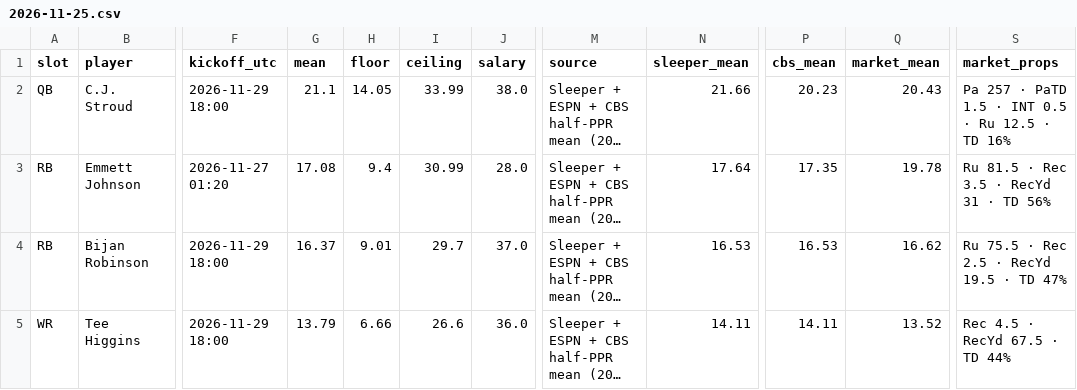
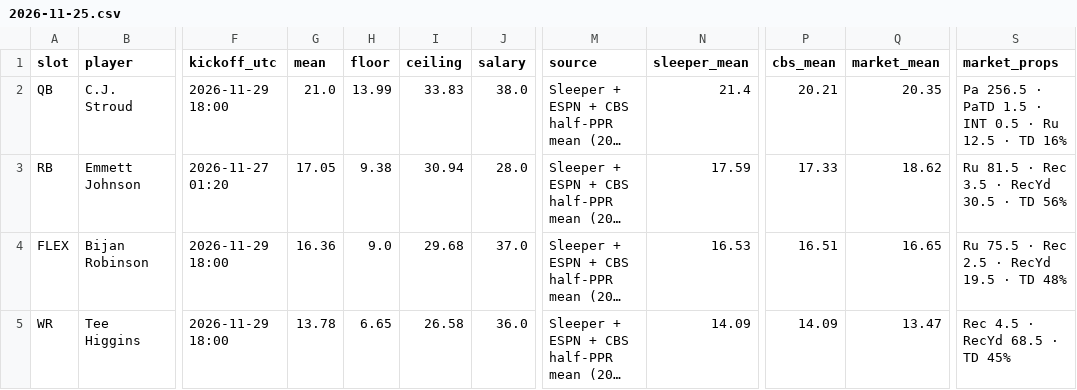
Before and after one commit to Dave356w/-nfl-top25-rankings, a CSV file: site/data/lineup/history/2026-11-25.csv, drawn as a sheet; only a part is shown, gaps mark what is left out; long unchanged cells end in …; the diff covers the shown part only; the diff names each change by its address in the sheet, - before the commit and + after, or states it on an @@ line.

```diff
--- a/site/data/lineup/history/2026-11-25.csv
+++ b/site/data/lineup/history/2026-11-25.csv
-G2 (mean): 21.1
+G2 (mean): 21.0
-H2 (floor): 14.05
+H2 (floor): 13.99
-I2 (ceiling): 33.99
+I2 (ceiling): 33.83
-N2 (sleeper_mean): 21.66
+N2 (sleeper_mean): 21.4
-P2 (cbs_mean): 20.23
+P2 (cbs_mean): 20.21
-Q2 (market_mean): 20.43
+Q2 (market_mean): 20.35
-S2 (market_props): Pa 257 · PaTD…
+S2 (market_props): Pa 256.5 · PaTD…
-G3 (mean): 17.08
+G3 (mean): 17.05
-H3 (floor): 9.4
+H3 (floor): 9.38
-I3 (ceiling): 30.99
+I3 (ceiling): 30.94
-N3 (sleeper_mean): 17.64
+N3 (sleeper_mean): 17.59
-P3 (cbs_mean): 17.35
+P3 (cbs_mean): 17.33
-Q3 (market_mean): 19.78
+Q3 (market_mean): 18.62
-S3 (market_props): Ru 81.5 · Rec 3.5 · RecYd 31 · TD 56%
+S3 (market_props): Ru 81.5 · Rec 3.5 · RecYd 30.5 · TD 56%
-A4 (slot): RB
+A4 (slot): FLEX
-G4 (mean): 16.37
+G4 (mean): 16.36
-H4 (floor): 9.01
+H4 (floor): 9.0
-I4 (ceiling): 29.7
+I4 (ceiling): 29.68
-P4 (cbs_mean): 16.53
+P4 (cbs_mean): 16.51
-Q4 (market_mean): 16.62
+Q4 (market_mean): 16.65
-S4 (market_props): Ru 75.5 · Rec 2.5 · RecYd 19.5 · TD 47%
+S4 (market_props): Ru 75.5 · Rec 2.5 · RecYd 19.5 · TD 48%
-G5 (mean): 13.79
+G5 (mean): 13.78
-H5 (floor): 6.66
+H5 (floor): 6.65
-I5 (ceiling): 26.6
+I5 (ceiling): 26.58
-N5 (sleeper_mean): 14.11
+N5 (sleeper_mean): 14.09
-P5 (cbs_mean): 14.11
+P5 (cbs_mean): 14.09
-Q5 (market_mean): 13.52
+Q5 (market_mean): 13.47
-S5 (market_props): Rec 4.5 · RecYd 67.5 · TD 44%
+S5 (market_props): Rec 4.5 · RecYd 68.5 · TD 45%
```
Also changed, not shown: 53 edited cells elsewhere in this file, site/data/ats/latest.csv, site/data/history/2026-11-25.csv, 32 other files.
